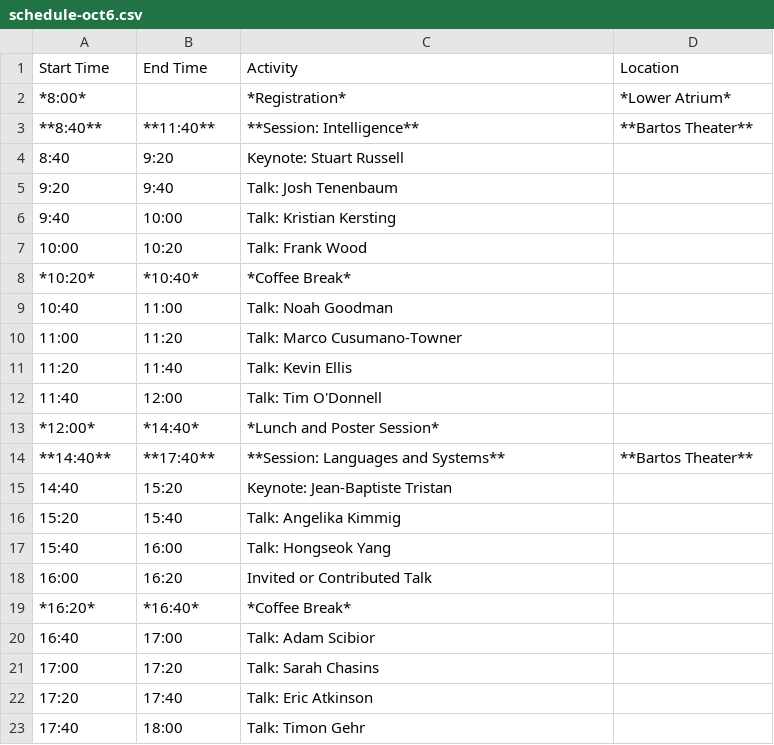
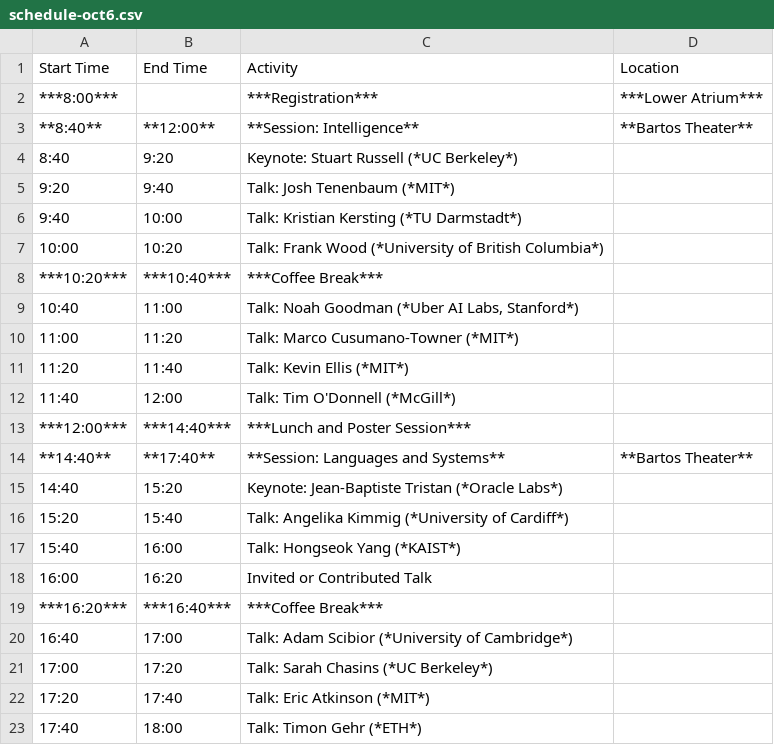
Before and after one commit to probprog-conference/probprog-conference.github.io, a CSV file: _data/schedule-oct6.csv, drawn as a sheet.

```diff
--- a/_data/schedule-oct6.csv
+++ b/_data/schedule-oct6.csv
@@ -1,23 +1,23 @@
 Start Time,End Time,Activity ,Location
-*8:00*,,*Registration*,*Lower Atrium*
-**8:40**,**11:40**,**Session: Intelligence**,**Bartos Theater**
-8:40,9:20,Keynote: Stuart Russell,
-9:20,9:40,Talk: Josh Tenenbaum,
-9:40,10:00,Talk: Kristian Kersting,
-10:00,10:20,Talk: Frank Wood,
-*10:20*,*10:40*,*Coffee Break*,
-10:40,11:00,Talk: Noah Goodman,
-11:00,11:20,Talk: Marco Cusumano-Towner,
-11:20,11:40,Talk: Kevin Ellis,
-11:40,12:00,Talk: Tim O'Donnell,
-*12:00*,*14:40*,*Lunch and Poster Session*,
+***8:00***,,***Registration***,***Lower Atrium***
+**8:40**,**12:00**,**Session: Intelligence**,**Bartos Theater**
+8:40,9:20,Keynote: Stuart Russell (*UC Berkeley*),
+9:20,9:40,Talk: Josh Tenenbaum (*MIT*),
+9:40,10:00,Talk: Kristian Kersting (*TU Darmstadt*),
+10:00,10:20,Talk: Frank Wood (*University of British Columbia*),
+***10:20***,***10:40***,***Coffee Break***,
+10:40,11:00,"Talk: Noah Goodman (*Uber AI Labs, Stanford*)",
+11:00,11:20,Talk: Marco Cusumano-Towner (*MIT*),
+11:20,11:40,Talk: Kevin Ellis (*MIT*),
+11:40,12:00,Talk: Tim O'Donnell (*McGill*),
+***12:00***,***14:40***,***Lunch and Poster Session***,
 **14:40**,**17:40**,**Session: Languages and Systems**,**Bartos Theater**
-14:40,15:20,Keynote: Jean-Baptiste Tristan,
-15:20,15:40,Talk: Angelika Kimmig,
-15:40,16:00,Talk: Hongseok Yang,
+14:40,15:20,Keynote: Jean-Baptiste Tristan (*Oracle Labs*),
+15:20,15:40,Talk: Angelika Kimmig (*University of Cardiff*),
+15:40,16:00,Talk: Hongseok Yang (*KAIST*),
 16:00,16:20,Invited or Contributed Talk,
-*16:20*,*16:40*,*Coffee Break*,
-16:40,17:00,Talk: Adam Scibior,
-17:00,17:20,Talk: Sarah Chasins ,
-17:20,17:40,Talk: Eric Atkinson,
-17:40,18:00,Talk: Timon Gehr,
+***16:20***,***16:40***,***Coffee Break***,
+16:40,17:00,Talk: Adam Scibior (*University of Cambridge*),
+17:00,17:20,Talk: Sarah Chasins (*UC Berkeley*),
+17:20,17:40,Talk: Eric Atkinson (*MIT*),
+17:40,18:00,Talk: Timon Gehr (*ETH*),
```
Also changed, not shown: _data/schedule-oct5.csv, 1 other file.
